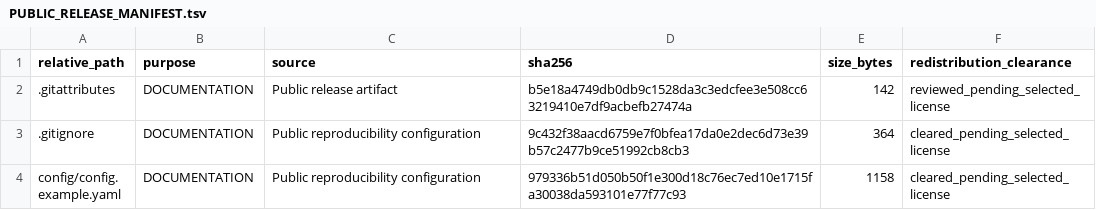
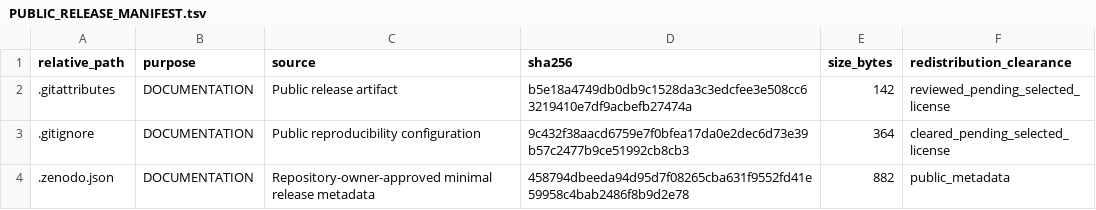
Before and after one commit to duanxian0301/NMR_Latent_Transport_Disease, a TSV file: PUBLIC_RELEASE_MANIFEST.tsv, drawn as a sheet; only a part is shown; the shorter side is filled out with more unchanged rows; the diff covers the shown part only; the diff names each change by its address in the sheet, - before the commit and + after, or states it on an @@ line.

Commit message:
Add minimal citation and Zenodo release metadata

```diff
--- a/PUBLIC_RELEASE_MANIFEST.tsv
+++ b/PUBLIC_RELEASE_MANIFEST.tsv
+row 4: .zenodo.json | DOCUMENTATION | Repository-owner-approved minimal release metadata | 458794dbeeda94d95d7f08265cba631f9552fd41e59958c4bab2486f8b9d2e78 | 882 | public_metadata
```
Also changed, not shown: 1 added row and 8 edited cells elsewhere in this file, 6 other files.
